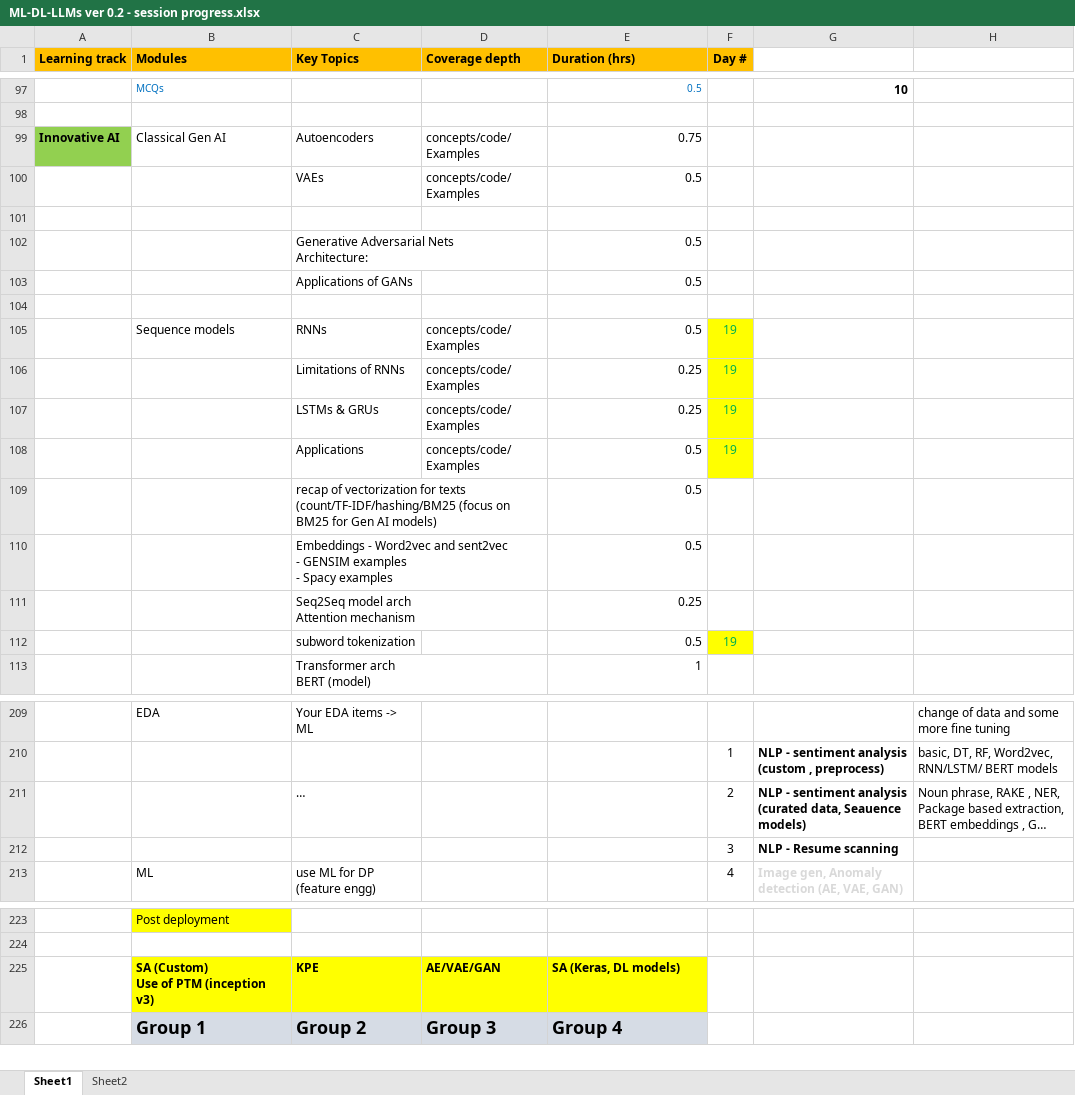
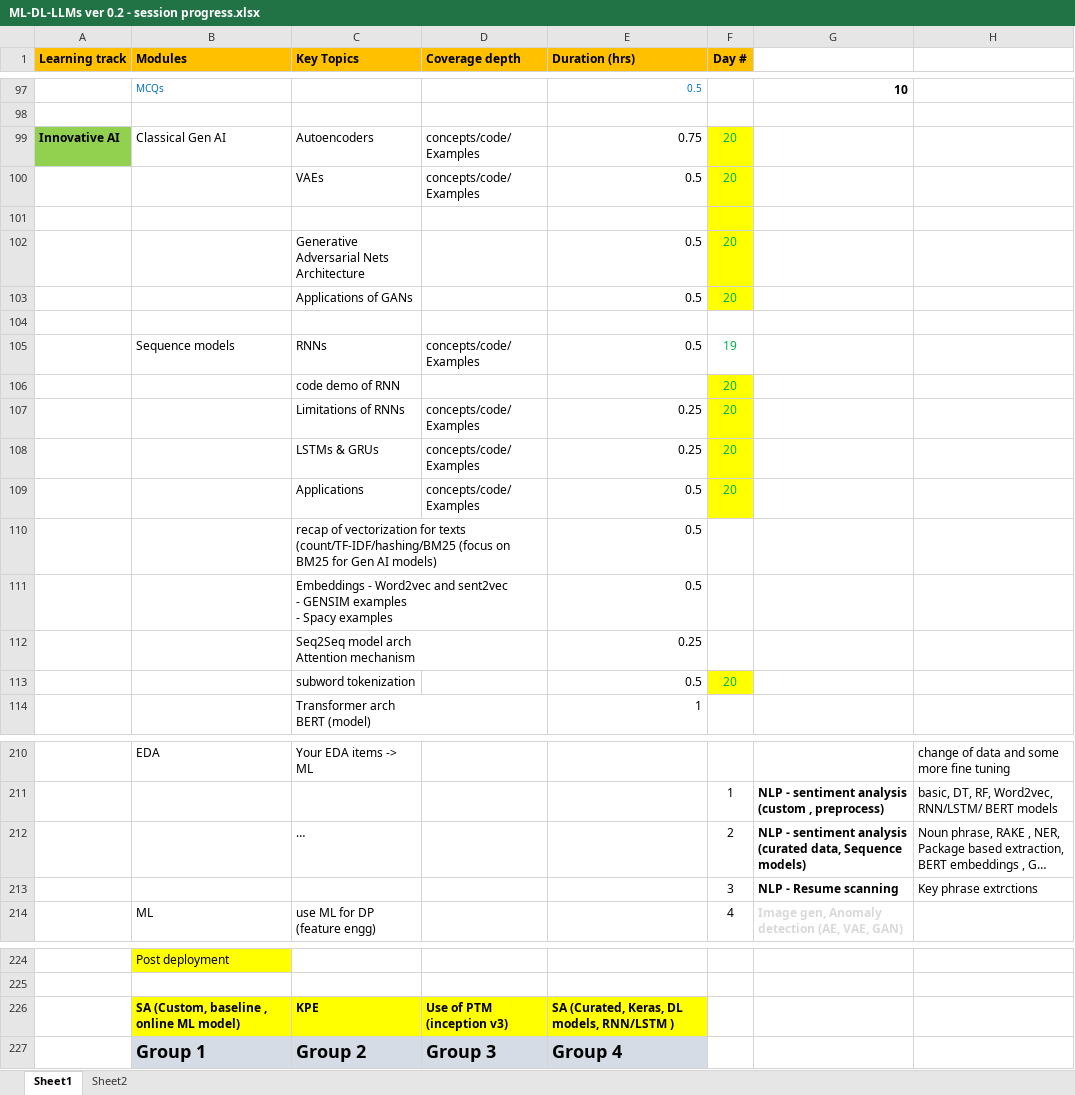
Before and after one commit to gridflowai/cgi-AI-ML-GenAI, an Excel workbook: ML-DL-LLMs ver 0.2 - session progress.xlsx, sheet Sheet1, drawn as a sheet; only a part is shown, gaps mark what is left out; long unchanged cells end in …; values as stored, in another font and other column widths than the file's, no borders; removed rows and columns are numbered as before the commit, all else as after; ↵ is a line break in a cell; the diff covers the shown part only; the diff names each change by its address in the sheet, - before the commit and + after, or states it on an @@ line.

```diff
--- a/ML-DL-LLMs ver 0.2 - session progress.xlsx (sheet Sheet1)
+++ b/ML-DL-LLMs ver 0.2 - session progress.xlsx (sheet Sheet1)
-F99:F100 (Day #): (empty)
+F99:F100 (Day #): 20
-F99:F103 fill: none
+F99:F103 fill: #FFFF00
-C102 (Key Topics): Generative Adversarial Nets ↵ Architecture:
+C102 (Key Topics): Generative Adversarial Nets ↵ Architecture
-F102:F103 (Day #): (empty)
+F102:F103 (Day #): 20
-F105 fill: #FFFF00
+F105 fill: none
+row 106:  |  | code demo of RNN |  |  | 20
-F107:F109 (Day #): 19
+F107:F109 (Day #): 20
-F113 (Day #): 19
+F113 (Day #): 20
-G212: …(curated data, Seauence models)
+G212: …(curated data, Sequence models)
-H213: (empty)
+H213: Key phrase extrctions
-row 225:  | SA (Custom) ↵ Use of PTM (inception v3) | KPE | AE/VAE/GAN | SA (Keras, DL models)
+row 226:  | SA (Custom, baseline , online ML model) | KPE | Use of PTM (inception v3) | SA (Curated, Keras, DL models, RNN/LSTM )
```
Also changed, not shown: cell formats elsewhere in this sheet, formulas that keep their value, 8 other files.
